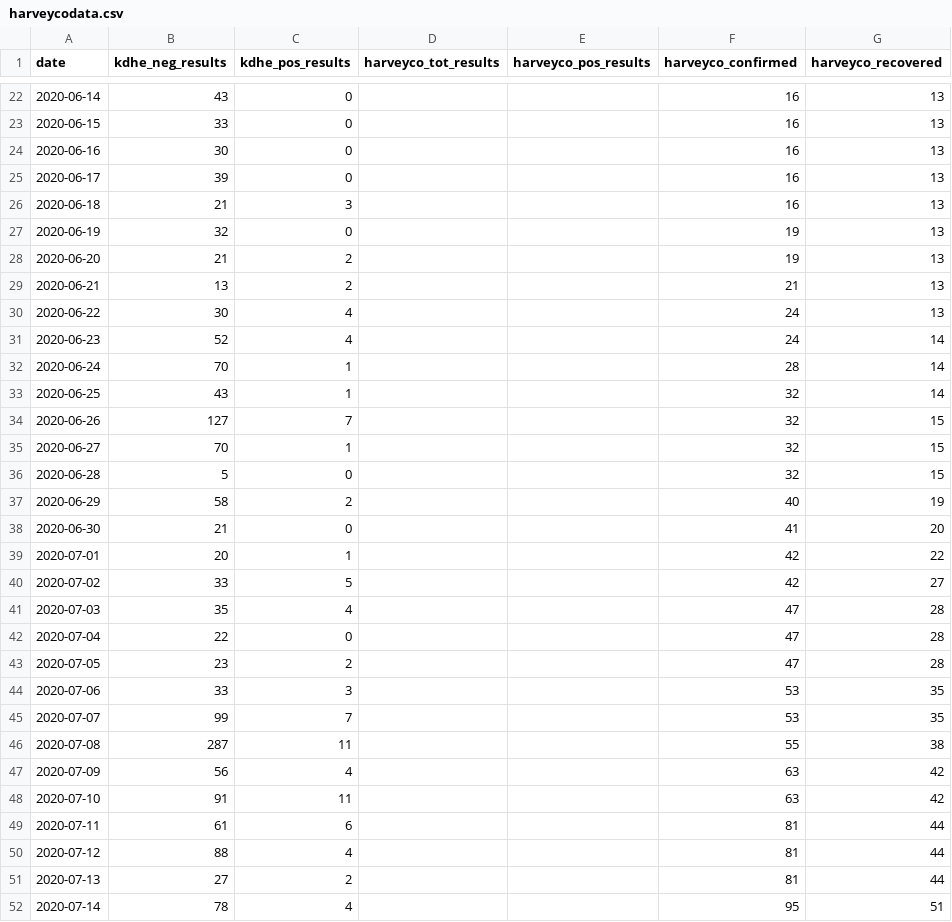
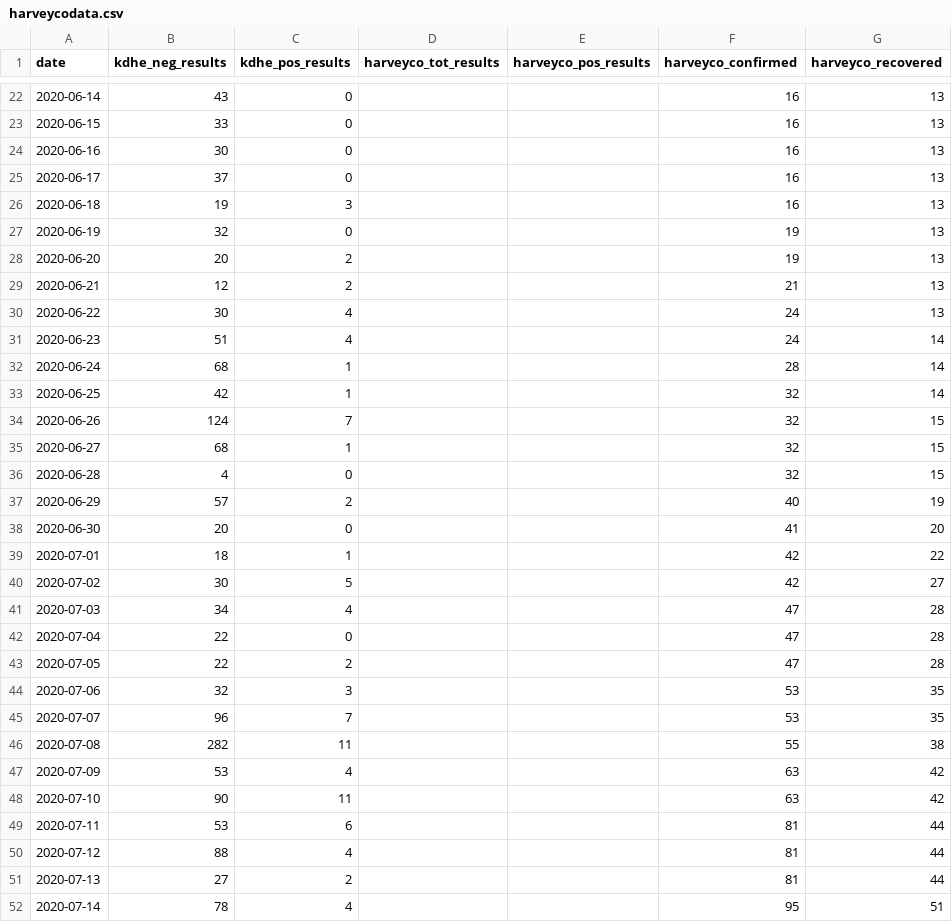
Before and after one commit to jgoerzen/covid19-data, a CSV file: harveycodata.csv, drawn as a sheet; only a part is shown, gaps mark what is left out; the diff covers the shown part only.

Commit message:
update

```diff
--- a/harveycodata.csv
+++ b/harveycodata.csv
@@ -24,27 +24,27 @@ date,kdhe_neg_results,kdhe_pos_results,harveyco_tot_results,harveyco_pos_results
 2020-06-16,30,0,,,16,13
-2020-06-17,39,0,,,16,13
-2020-06-18,21,3,,,16,13
+2020-06-17,37,0,,,16,13
+2020-06-18,19,3,,,16,13
 2020-06-19,32,0,,,19,13
-2020-06-20,21,2,,,19,13
-2020-06-21,13,2,,,21,13
+2020-06-20,20,2,,,19,13
+2020-06-21,12,2,,,21,13
 2020-06-22,30,4,,,24,13
-2020-06-23,52,4,,,24,14
-2020-06-24,70,1,,,28,14
-2020-06-25,43,1,,,32,14
-2020-06-26,127,7,,,32,15
-2020-06-27,70,1,,,32,15
-2020-06-28,5,0,,,32,15
-2020-06-29,58,2,,,40,19
-2020-06-30,21,0,,,41,20
-2020-07-01,20,1,,,42,22
-2020-07-02,33,5,,,42,27
-2020-07-03,35,4,,,47,28
+2020-06-23,51,4,,,24,14
+2020-06-24,68,1,,,28,14
+2020-06-25,42,1,,,32,14
+2020-06-26,124,7,,,32,15
+2020-06-27,68,1,,,32,15
+2020-06-28,4,0,,,32,15
+2020-06-29,57,2,,,40,19
+2020-06-30,20,0,,,41,20
+2020-07-01,18,1,,,42,22
+2020-07-02,30,5,,,42,27
+2020-07-03,34,4,,,47,28
 2020-07-04,22,0,,,47,28
-2020-07-05,23,2,,,47,28
-2020-07-06,33,3,,,53,35
-2020-07-07,99,7,,,53,35
-2020-07-08,287,11,,,55,38
-2020-07-09,56,4,,,63,42
-2020-07-10,91,11,,,63,42
-2020-07-11,61,6,,,81,44
+2020-07-05,22,2,,,47,28
+2020-07-06,32,3,,,53,35
+2020-07-07,96,7,,,53,35
+2020-07-08,282,11,,,55,38
+2020-07-09,53,4,,,63,42
+2020-07-10,90,11,,,63,42
+2020-07-11,53,6,,,81,44
 2020-07-12,88,4,,,81,44
```
Also changed, not shown: 3 added rows and 48 edited cells elsewhere in this file.
